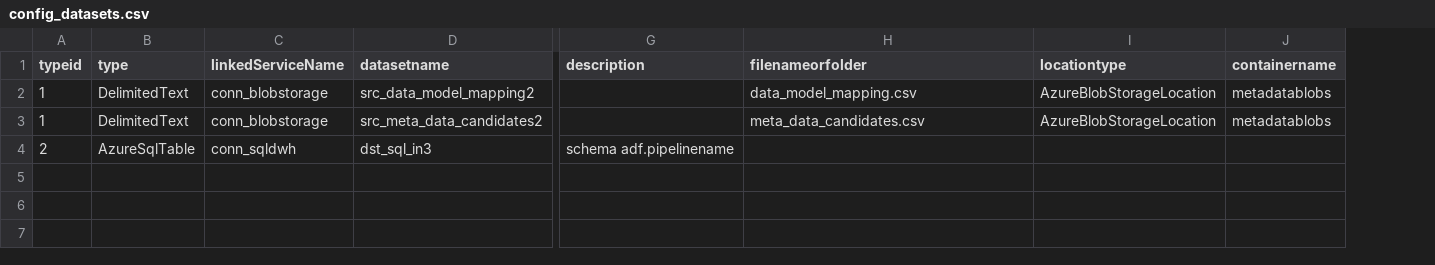
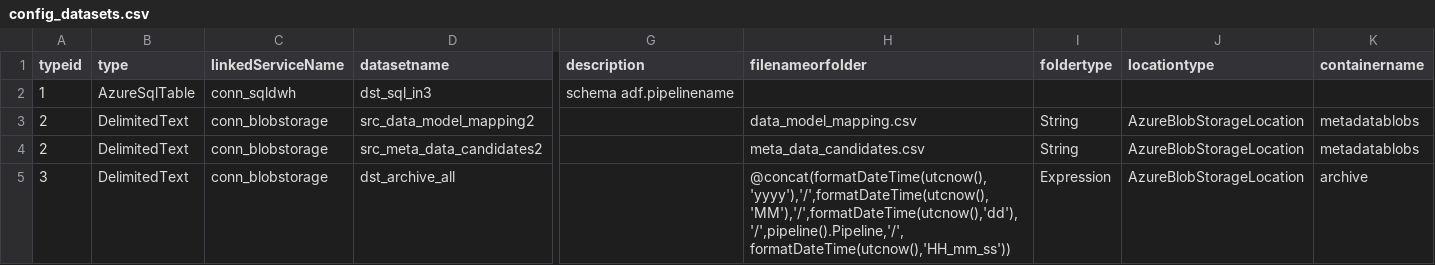
Before and after one commit to dev374/golddwh, a CSV file: install/config/config_datasets.csv, drawn as a sheet; only a part is shown, gaps mark what is left out; removed rows and columns are numbered as before the commit, all else as after; rows hold the shown columns only; the diff names each change by its address in the sheet, - before the commit and + after, or states it on an @@ line.

Commit message:
Fixed creating Datasets

```diff
--- a/install/config/config_datasets.csv
+++ b/install/config/config_datasets.csv
+column I (foldertype), rows 3-4: String | String
+row 2: 1 | AzureSqlTable | conn_sqldwh | dst_sql_in3 | schema adf.pipelinename
-A3:A4 (typeid): 1
+A3:A4 (typeid): 2
-row 4: 2 | AzureSqlTable | conn_sqldwh | dst_sql_in3 | schema adf.pipelinename
+row 5: 3 | DelimitedText | conn_blobstorage | dst_archive_all |  | @concat(formatDateTime(utcnow(),'yyyy'),'/',formatDateTime(utcnow(),'MM'),'/',formatDateTime(utcnow(),'dd'),'/',pipeline().Pipeline,'/',formatDateTime(utcnow(),'HH_mm_ss')) | Expression | AzureBlobStorageLocation | archive
```
Also changed, not shown: 19 other files.
